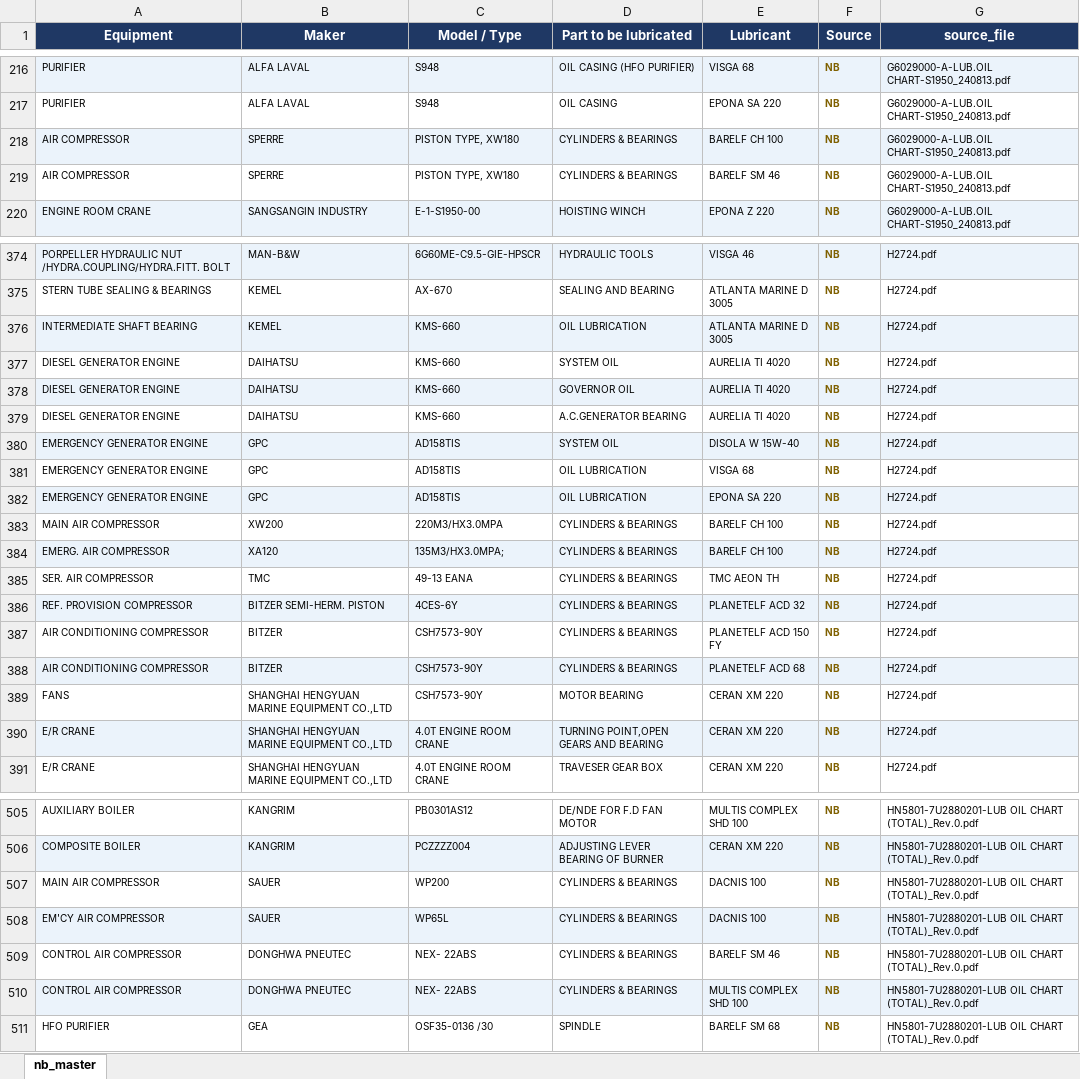
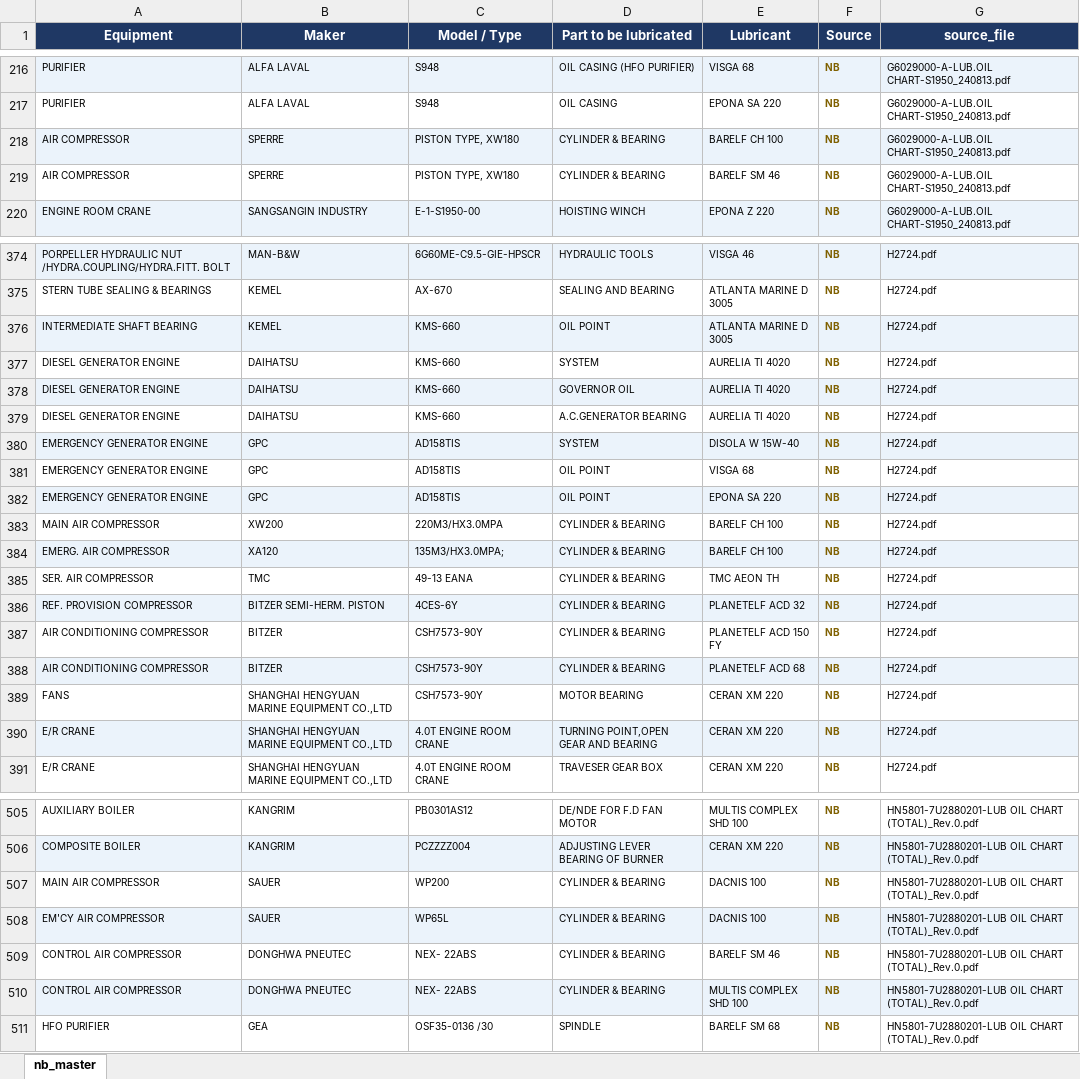
Before and after one commit to 1969Mark/Oil_Recommendation, an Excel workbook: output/nb_master.xlsx, sheet nb_master, drawn as a sheet; only a part is shown, gaps mark what is left out; values as stored, in another font and other column widths than the file's, no borders; the diff covers the shown part only; the diff names each change by its address in the sheet, - before the commit and + after, or states it on an @@ line.

```diff
--- a/output/nb_master.xlsx (sheet nb_master)
+++ b/output/nb_master.xlsx (sheet nb_master)
-D218:D219 (Part to be lubricated): CYLINDERS & BEARINGS
+D218:D219 (Part to be lubricated): CYLINDER & BEARING
-D376 (Part to be lubricated): OIL LUBRICATION
+D376 (Part to be lubricated): OIL POINT
-D377 (Part to be lubricated): SYSTEM OIL
+D377 (Part to be lubricated): SYSTEM
-D380 (Part to be lubricated): SYSTEM OIL
+D380 (Part to be lubricated): SYSTEM
-D381:D382 (Part to be lubricated): OIL LUBRICATION
+D381:D382 (Part to be lubricated): OIL POINT
-D383:D388 (Part to be lubricated): CYLINDERS & BEARINGS
+D383:D388 (Part to be lubricated): CYLINDER & BEARING
-D390 (Part to be lubricated): TURNING POINT,OPEN GEARS AND BEARING
+D390 (Part to be lubricated): TURNING POINT,OPEN GEAR AND BEARING
-D507:D510 (Part to be lubricated): CYLINDERS & BEARINGS
+D507:D510 (Part to be lubricated): CYLINDER & BEARING
```
Also changed, not shown: 144 edited cells elsewhere in this sheet, output/oem_master.xlsx, 4 other files.
